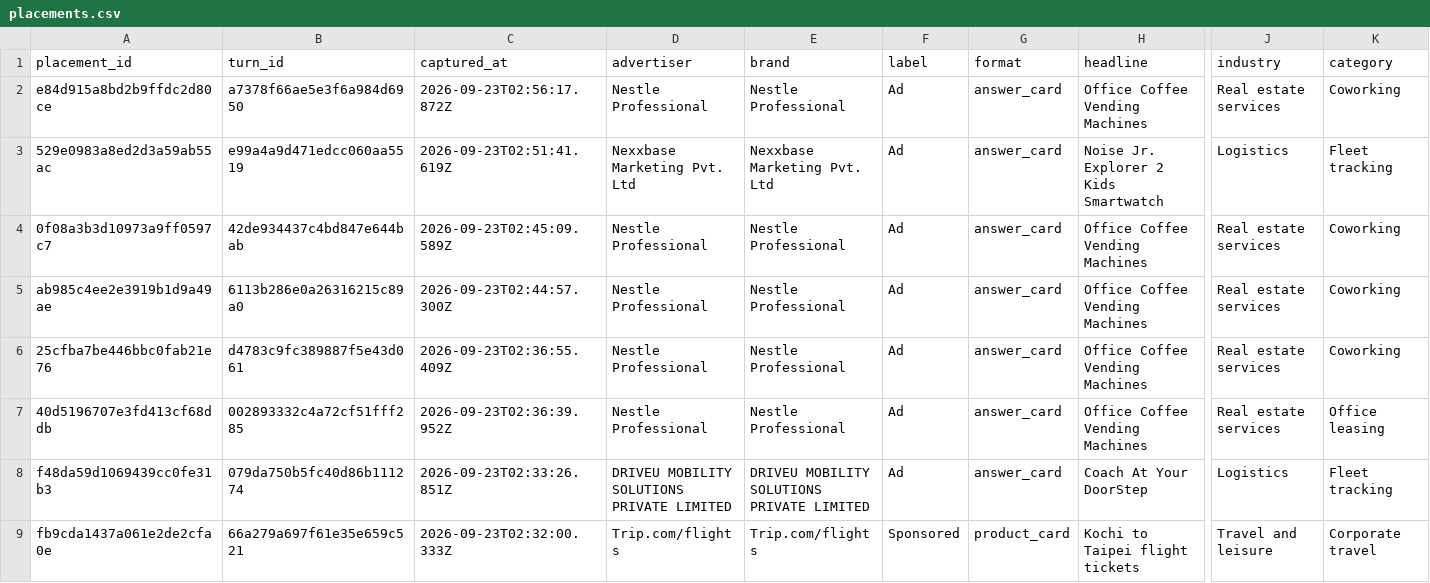
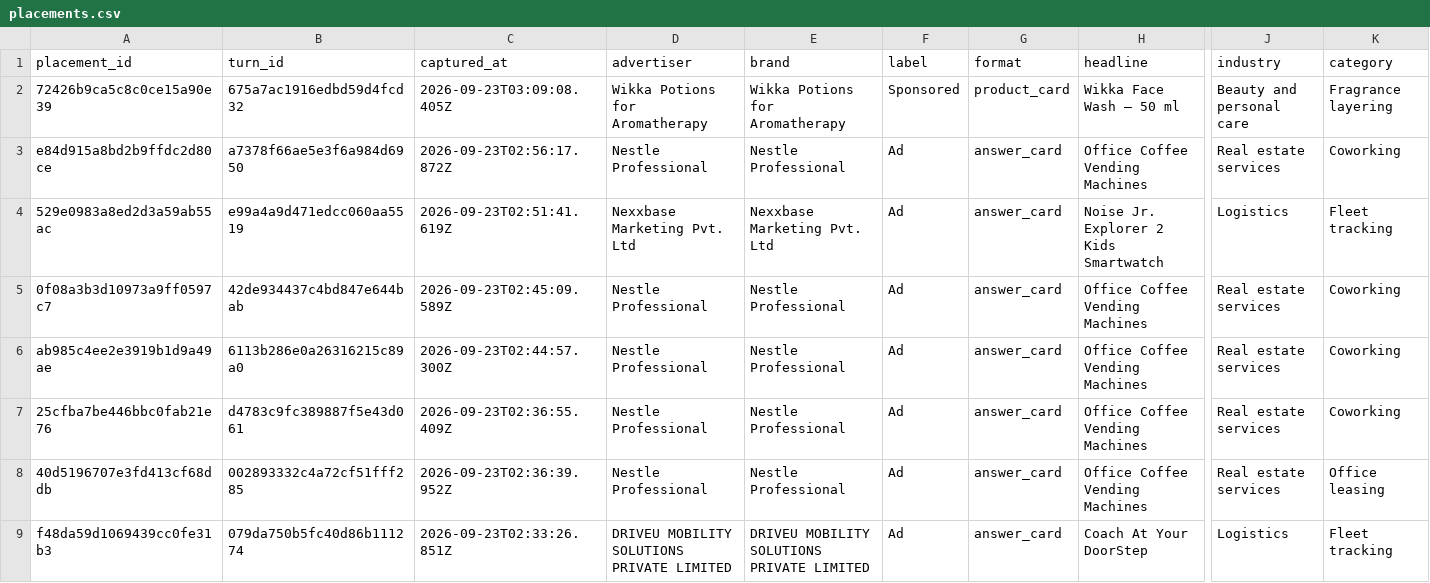
Before and after one commit to viren040/chatgpt-ads-library, a CSV file: placements.csv, drawn as a sheet; only a part is shown, gaps mark what is left out; the shorter side is filled out with more unchanged rows; rows hold the shown columns only; the diff names each change by its address in the sheet, - before the commit and + after, or states it on an @@ line.

```diff
--- a/placements.csv
+++ b/placements.csv
+row 2: 72426b9ca5c8c0ce15a90e39 | 675a7ac1916edbd59d4fcd32 | 2026-09-23T03:09:08.405Z | Wikka Potions for Aromatherapy | Wikka Potions for Aromatherapy | Sponsored | product_card | Wikka Face Wash – 50 ml | Beauty and personal care | Fragrance layering
```
Also changed, not shown: prompt-observations.csv, 7 other files.
